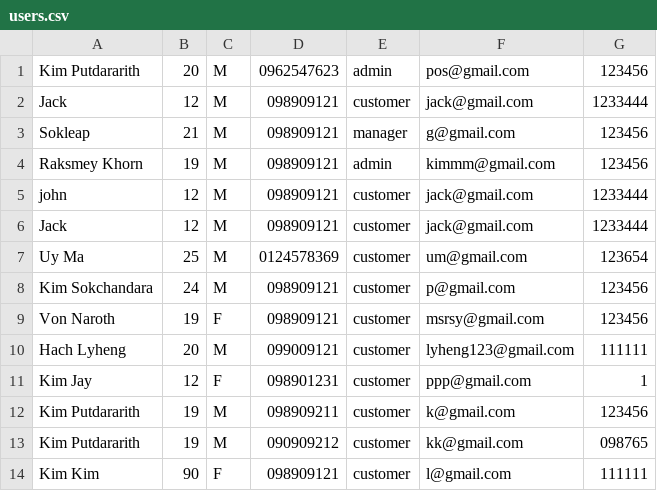
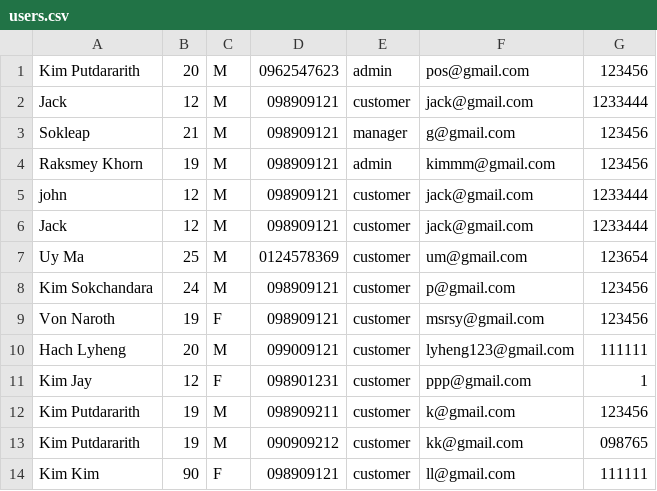
Before and after one commit to DararithJ369/Testing-POS, a CSV file: Database/users.csv, drawn as a sheet.

```diff
--- a/Database/users.csv
+++ b/Database/users.csv
@@ -13,2 +13,2 @@ Kim Putdararith,19,M,098909211,customer,k@gmail.com,123456
 Kim Putdararith,19,M,090909212,customer,kk@gmail.com,098765
-Kim Kim,90,F,098909121,customer,l@gmail.com,111111
+Kim Kim,90,F,098909121,customer,ll@gmail.com,111111
```
Also changed, not shown: 6 other files.
